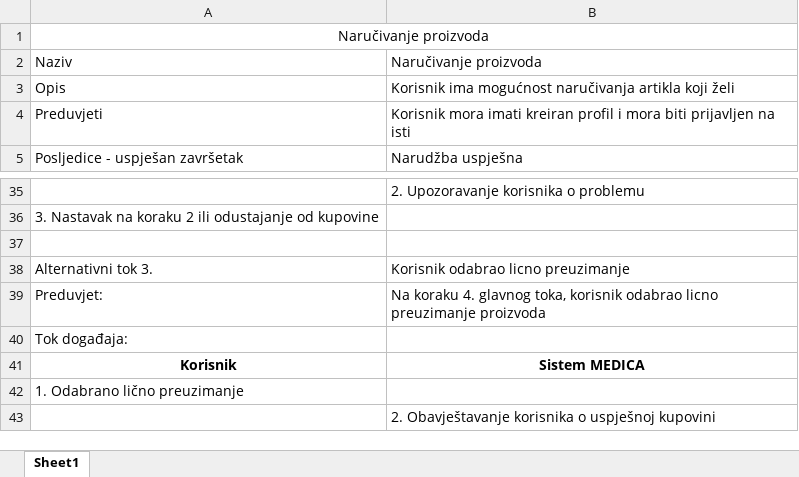
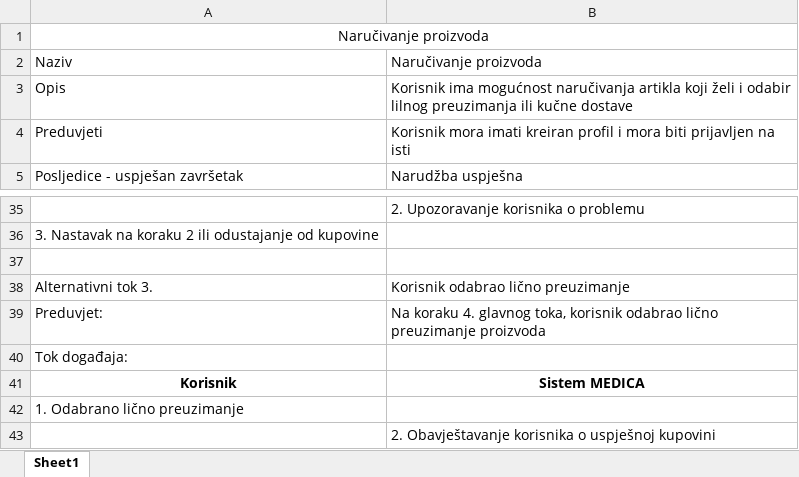
Before and after one commit to ZejdKoco/Tim13-ATIM, an Excel workbook: UseCaseScenarij/NarucivanjeProizvoda.xlsx, sheet Sheet1, drawn as a sheet; only a part is shown, gaps mark what is left out; values as stored, in another font and other column widths than the file's, no borders; the diff names each change by its address in the sheet, - before the commit and + after, or states it on an @@ line.

```diff
--- a/UseCaseScenarij/NarucivanjeProizvoda.xlsx (sheet Sheet1)
+++ b/UseCaseScenarij/NarucivanjeProizvoda.xlsx (sheet Sheet1)
-B3: …koji želi
+B3: …koji želi i odabir lilnog preuzimanja ili kučne dostave
-B38: Korisnik odabrao licno preuzimanje
+B38: Korisnik odabrao lično preuzimanje
-B39: …korisnik odabrao licno preuzimanje proizvoda
+B39: …korisnik odabrao lično preuzimanje proizvoda
```
Also changed, not shown: 1 other file.
